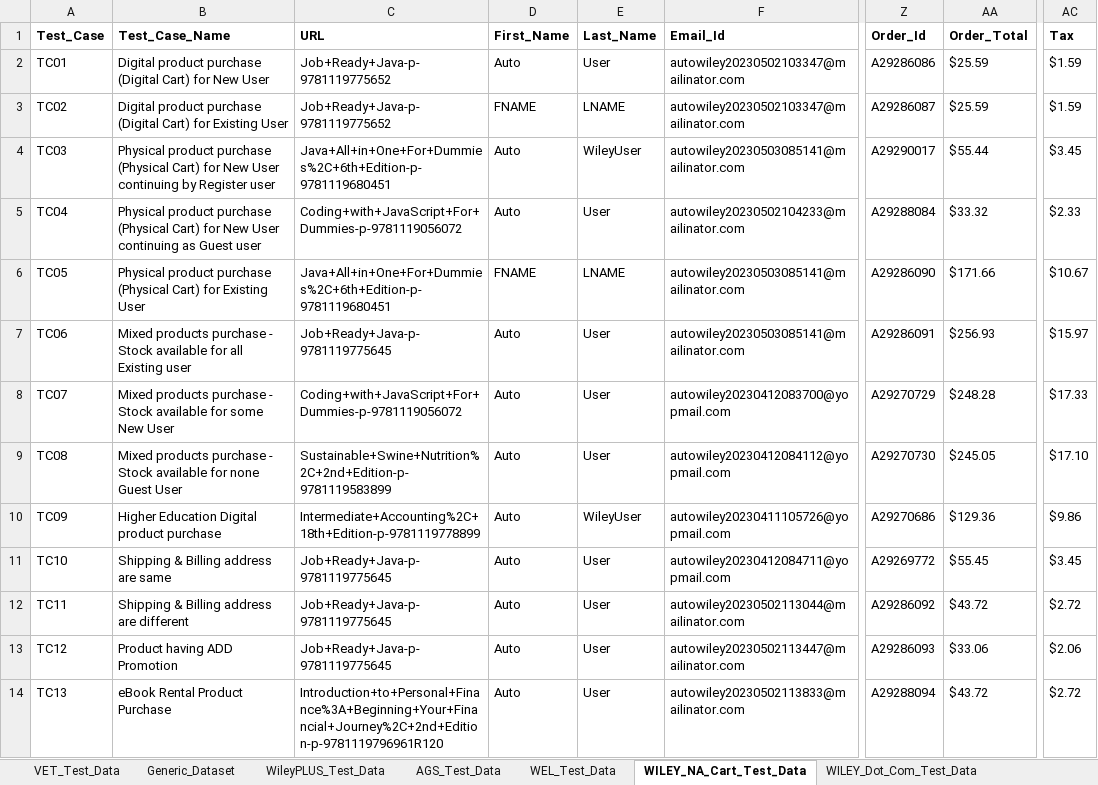
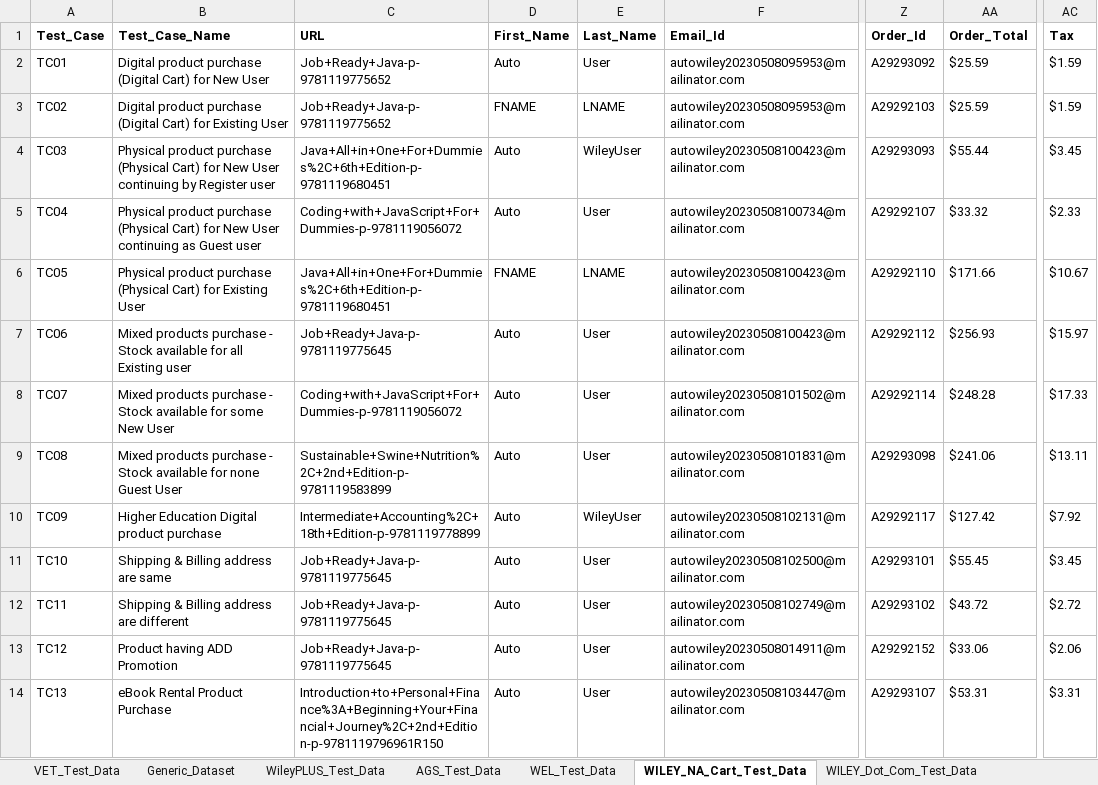
Before and after one commit to gsaha99/Ecommerce_QA, an Excel workbook: Test Data/Automation_Datasheet.xlsx, sheet WILEY_NA_Cart_Test_Data, drawn as a sheet; only a part is shown, gaps mark what is left out; values as stored, in another font and other column widths than the file's, no borders; the diff covers the shown part only; the diff names each change by its address in the sheet, - before the commit and + after, or states it on an @@ line.

```diff
--- a/Test Data/Automation_Datasheet.xlsx (sheet WILEY_NA_Cart_Test_Data)
+++ b/Test Data/Automation_Datasheet.xlsx (sheet WILEY_NA_Cart_Test_Data)
-F2:F3 (Email_Id): autowiley20230502103347@mailinator.com
+F2:F3 (Email_Id): autowiley20230508095953@mailinator.com
-Z2 (Order_Id): A29286086
+Z2 (Order_Id): A29293092
-Z3 (Order_Id): A29286087
+Z3 (Order_Id): A29292103
-F4 (Email_Id): autowiley20230503085141@mailinator.com
+F4 (Email_Id): autowiley20230508100423@mailinator.com
-Z4 (Order_Id): A29290017
+Z4 (Order_Id): A29293093
-F5 (Email_Id): autowiley20230502104233@mailinator.com
+F5 (Email_Id): autowiley20230508100734@mailinator.com
-Z5 (Order_Id): A29288084
+Z5 (Order_Id): A29292107
-F6:F7 (Email_Id): autowiley20230503085141@mailinator.com
+F6:F7 (Email_Id): autowiley20230508100423@mailinator.com
-Z6 (Order_Id): A29286090
+Z6 (Order_Id): A29292110
-Z7 (Order_Id): A29286091
+Z7 (Order_Id): A29292112
-F8 (Email_Id): autowiley20230412083700@yopmail.com
+F8 (Email_Id): autowiley20230508101502@mailinator.com
-Z8 (Order_Id): A29270729
+Z8 (Order_Id): A29292114
-F9 (Email_Id): autowiley20230412084112@yopmail.com
+F9 (Email_Id): autowiley20230508101831@mailinator.com
-Z9 (Order_Id): A29270730
+Z9 (Order_Id): A29293098
-AA9 (Order_Total): $245.05
+AA9 (Order_Total): $241.06
-AC9 (Tax): $17.10
+AC9 (Tax): $13.11
-F10 (Email_Id): autowiley20230411105726@yopmail.com
+F10 (Email_Id): autowiley20230508102131@mailinator.com
-Z10 (Order_Id): A29270686
+Z10 (Order_Id): A29292117
-AA10 (Order_Total): $129.36
+AA10 (Order_Total): $127.42
-AC10 (Tax): $9.86
+AC10 (Tax): $7.92
-F11 (Email_Id): autowiley20230412084711@yopmail.com
+F11 (Email_Id): autowiley20230508102500@mailinator.com
-Z11 (Order_Id): A29269772
+Z11 (Order_Id): A29293101
-F12 (Email_Id): autowiley20230502113044@mailinator.com
+F12 (Email_Id): autowiley20230508102749@mailinator.com
-Z12 (Order_Id): A29286092
+Z12 (Order_Id): A29293102
-F13 (Email_Id): autowiley20230502113447@mailinator.com
+F13 (Email_Id): autowiley20230508014911@mailinator.com
-Z13 (Order_Id): A29286093
+Z13 (Order_Id): A29292152
-C14 (URL): Introduction+to+Personal+Finance%3A+Beginning+Your+Financial+Journey%2C+2nd+Edition-p-9781119796961R120
+C14 (URL): Introduction+to+Personal+Finance%3A+Beginning+Your+Financial+Journey%2C+2nd+Edition-p-9781119796961R150
-F14 (Email_Id): autowiley20230502113833@mailinator.com
+F14 (Email_Id): autowiley20230508103447@mailinator.com
-Z14 (Order_Id): A29288094
+Z14 (Order_Id): A29293107
-AA14 (Order_Total): $43.72
+AA14 (Order_Total): $53.31
-AC14 (Tax): $2.72
+AC14 (Tax): $3.31
```
Also changed, not shown: 33 edited cells elsewhere in this sheet, sheet AGS_Test_Data, sheet VET_Test_Data, sheet WileyPLUS_Test_Data, 38 other files.
